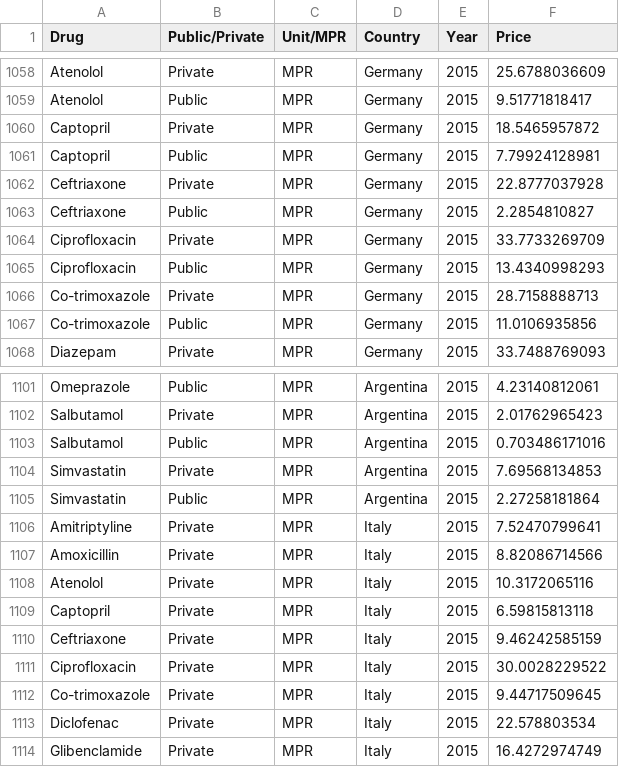
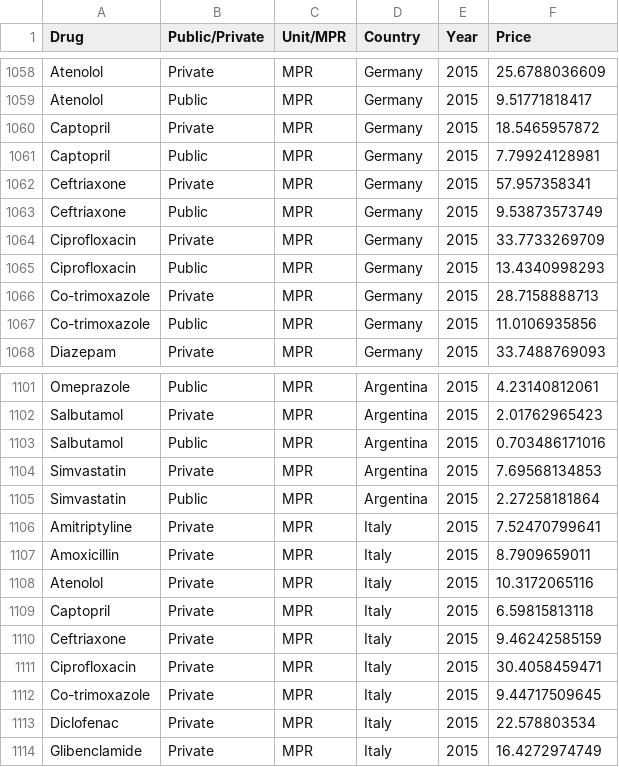
Before and after one commit to ELPTFASSN/medicamentalia-theme, a CSV file: assets/csv/prices.csv, drawn as a sheet; only a part is shown, gaps mark what is left out.

```diff
--- a/assets/csv/prices.csv
+++ b/assets/csv/prices.csv
@@ -1061,4 +1061,4 @@ Captopril,Private,MPR,Germany,2015,18.5465957872
 Captopril,Public,MPR,Germany,2015,7.79924128981
-Ceftriaxone,Private,MPR,Germany,2015,22.8777037928
-Ceftriaxone,Public,MPR,Germany,2015,2.2854810827
+Ceftriaxone,Private,MPR,Germany,2015,57.957358341
+Ceftriaxone,Public,MPR,Germany,2015,9.53873573749
 Ciprofloxacin,Private,MPR,Germany,2015,33.7733269709
@@ -1106,3 +1106,3 @@ Simvastatin,Public,MPR,Argentina,2015,2.27258181864
 Amitriptyline,Private,MPR,Italy,2015,7.52470799641
-Amoxicillin,Private,MPR,Italy,2015,8.82086714566
+Amoxicillin,Private,MPR,Italy,2015,8.7909659011
 Atenolol,Private,MPR,Italy,2015,10.3172065116
@@ -1110,3 +1110,3 @@ Captopril,Private,MPR,Italy,2015,6.59815813118
 Ceftriaxone,Private,MPR,Italy,2015,9.46242585159
-Ciprofloxacin,Private,MPR,Italy,2015,30.0028229522
+Ciprofloxacin,Private,MPR,Italy,2015,30.4058459471
 Co-trimoxazole,Private,MPR,Italy,2015,9.44717509645
```
Also changed, not shown: assets/csv/affordability.csv, dist/csv/affordability.csv, 1 other file.
